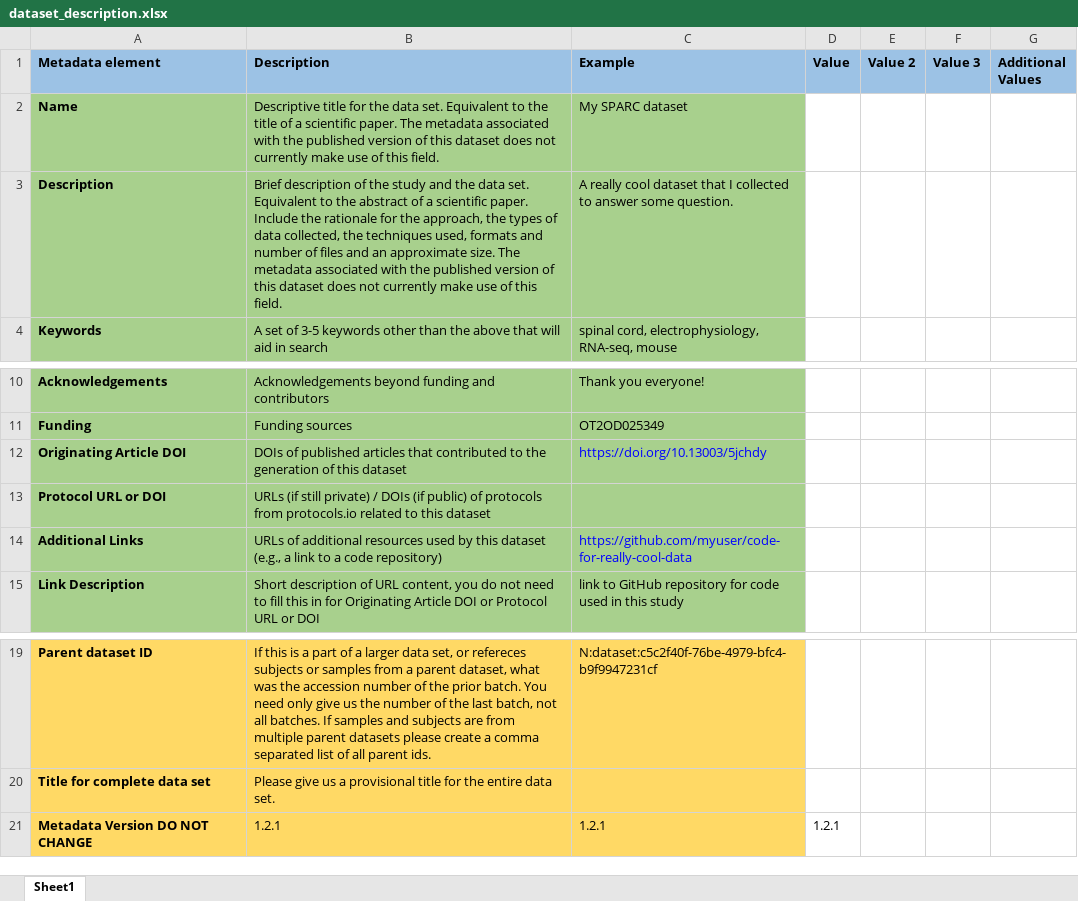
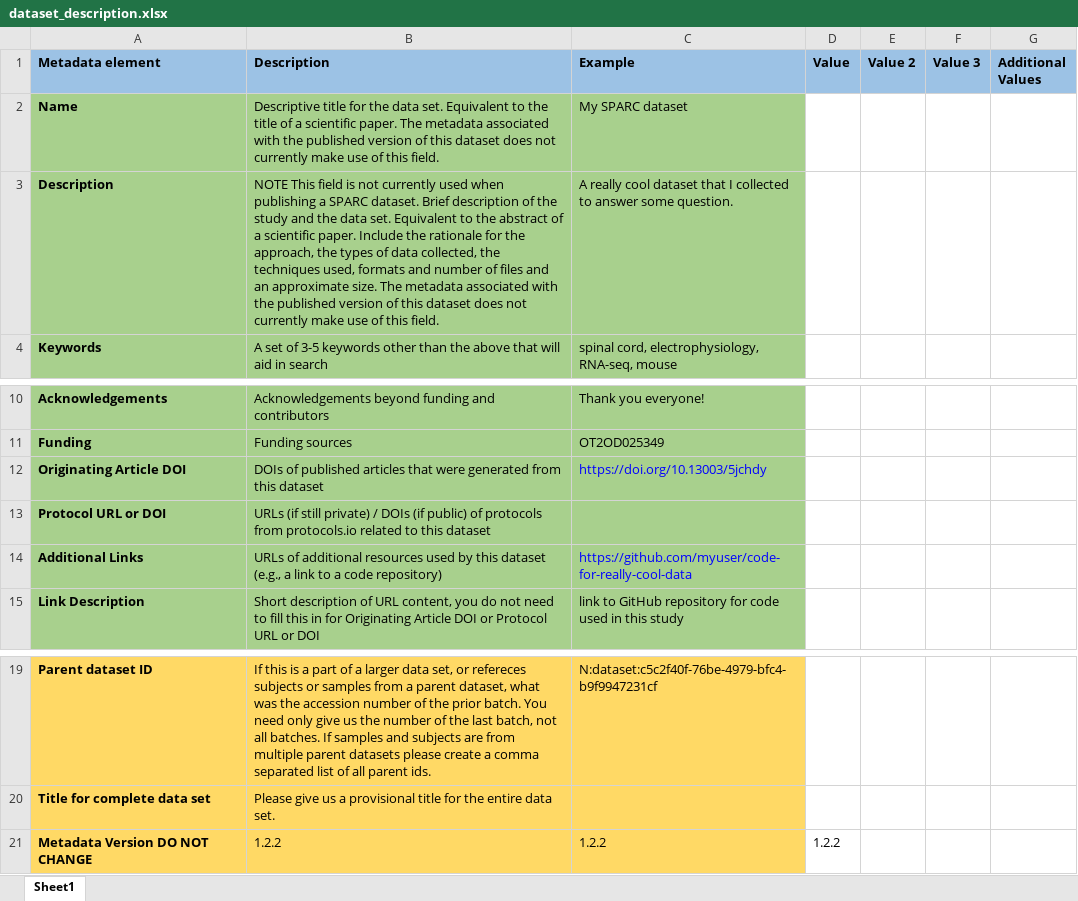
Before and after one commit to zeplar-exe/sparc-curation, an Excel workbook: resources/DatasetTemplate/dataset_description.xlsx, sheet Sheet1, drawn as a sheet; only a part is shown, gaps mark what is left out; values as stored, in another font and other column widths than the file's, no borders; the diff names each change by its address in the sheet, - before the commit and + after, or states it on an @@ line.

Commit message:
dataset description update desc and originating descriptions

```diff
--- a/resources/DatasetTemplate/dataset_description.xlsx (sheet Sheet1)
+++ b/resources/DatasetTemplate/dataset_description.xlsx (sheet Sheet1)
-B3 (Description): Brief description…
+B3 (Description): NOTE This field is not currently used when publishing a SPARC dataset. Brief description…
-B12 (Description): …articles that contributed to the generation of this dataset
+B12 (Description): …articles that were generated from this dataset
-B21 (Description): 1.2.1
+B21 (Description): 1.2.2
-C21 (Example): 1.2.1
+C21 (Example): 1.2.2
-D21 (Value): 1.2.1
+D21 (Value): 1.2.2
```
